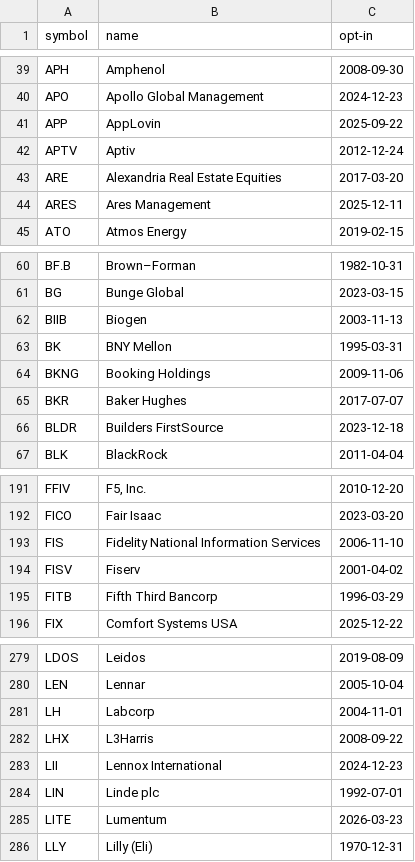
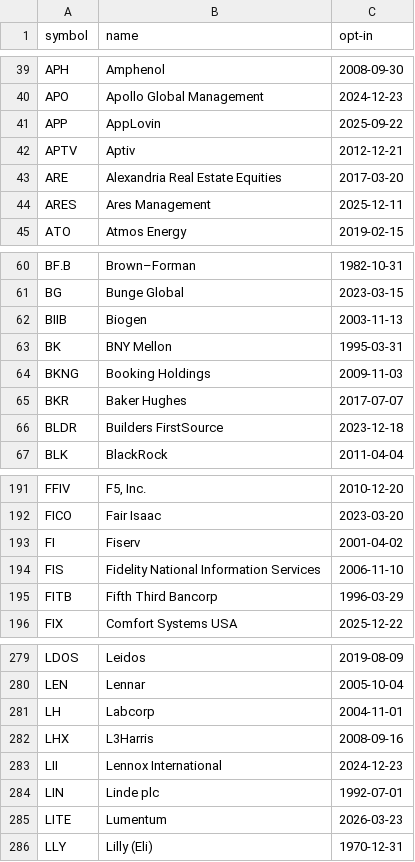
Before and after one commit to unliftedq/index-constitution, a CSV file: latest/sp500.csv, drawn as a sheet; only a part is shown, gaps mark what is left out.

```diff
--- a/latest/sp500.csv
+++ b/latest/sp500.csv
@@ -41,3 +41,3 @@ APO,Apollo Global Management,2024-12-23
 APP,AppLovin,2025-09-22
-APTV,Aptiv,2012-12-24
+APTV,Aptiv,2012-12-21
 ARE,Alexandria Real Estate Equities,2017-03-20
@@ -63,3 +63,3 @@ BIIB,Biogen,2003-11-13
 BK,BNY Mellon,1995-03-31
-BKNG,Booking Holdings,2009-11-06
+BKNG,Booking Holdings,2009-11-03
 BKR,Baker Hughes,2017-07-07
@@ -192,4 +192,4 @@ FFIV,"F5, Inc.",2010-12-20
 FICO,Fair Isaac,2023-03-20
+FI,Fiserv,2001-04-02
 FIS,Fidelity National Information Services,2006-11-10
-FISV,Fiserv,2001-04-02
 FITB,Fifth Third Bancorp,1996-03-29
@@ -281,3 +281,3 @@ LEN,Lennar,2005-10-04
 LH,Labcorp,2004-11-01
-LHX,L3Harris,2008-09-22
+LHX,L3Harris,2008-09-16
 LII,Lennox International,2024-12-23
```
Also changed, not shown: history/nasdaq100.csv, history/sp500.csv, 6 other files.
